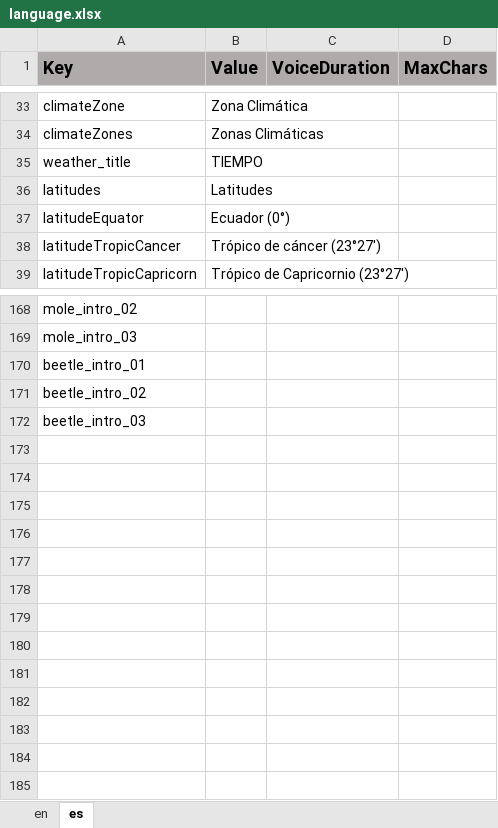
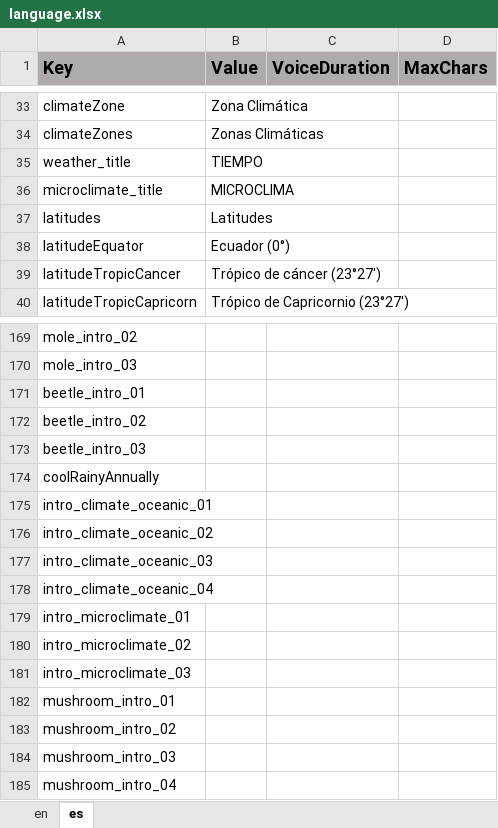
Before and after one commit to ddionisio/LL_ESS2D2, an Excel workbook: Language/language.xlsx, sheet es, drawn as a sheet; only a part is shown, gaps mark what is left out; values as stored, in another font and other column widths than the file's, no borders; the diff names each change by its address in the sheet, - before the commit and + after, or states it on an @@ line.

Commit message:
added intro dialogs to level 2

```diff
--- a/Language/language.xlsx (sheet es)
+++ b/Language/language.xlsx (sheet es)
+row 36: microclimate_title | MICROCLIMA
+row 174: coolRainyAnnually
+row 175: intro_climate_oceanic_01
+row 176: intro_climate_oceanic_02
+row 177: intro_climate_oceanic_03
+row 178: intro_climate_oceanic_04
+row 179: intro_microclimate_01
+row 180: intro_microclimate_02
+row 181: intro_microclimate_03
+row 182: mushroom_intro_01
+row 183: mushroom_intro_02
+row 184: mushroom_intro_03
+row 185: mushroom_intro_04
```
Also changed, not shown: sheet en, 7 other files.
